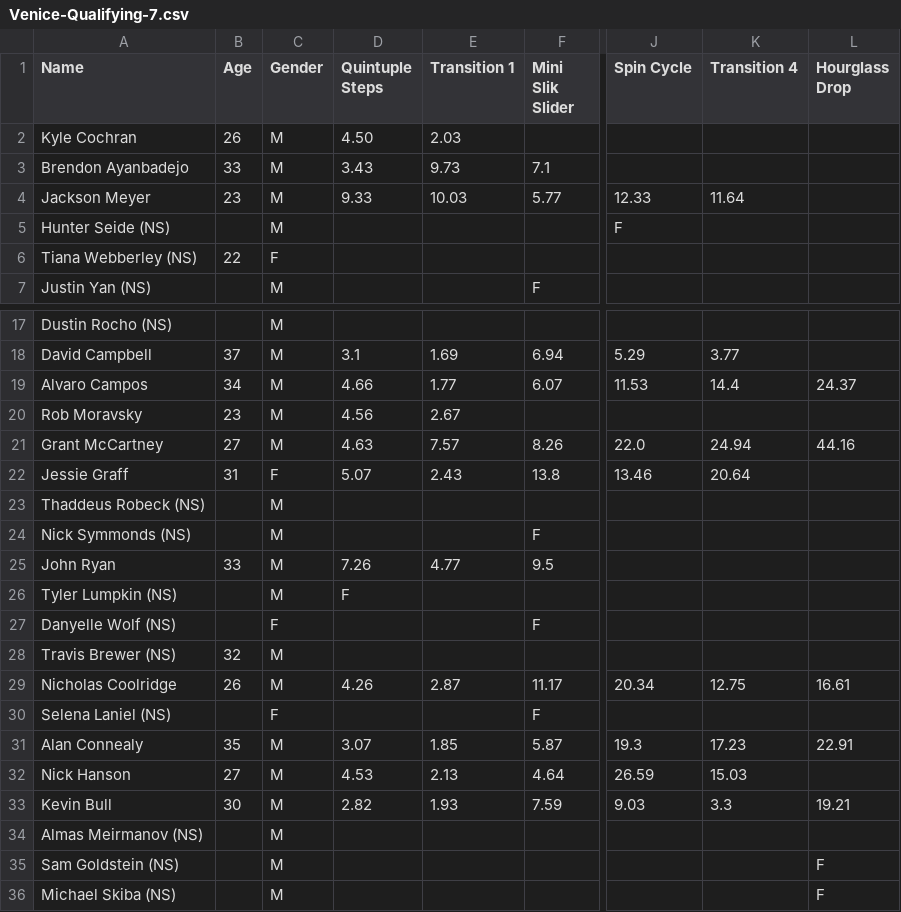
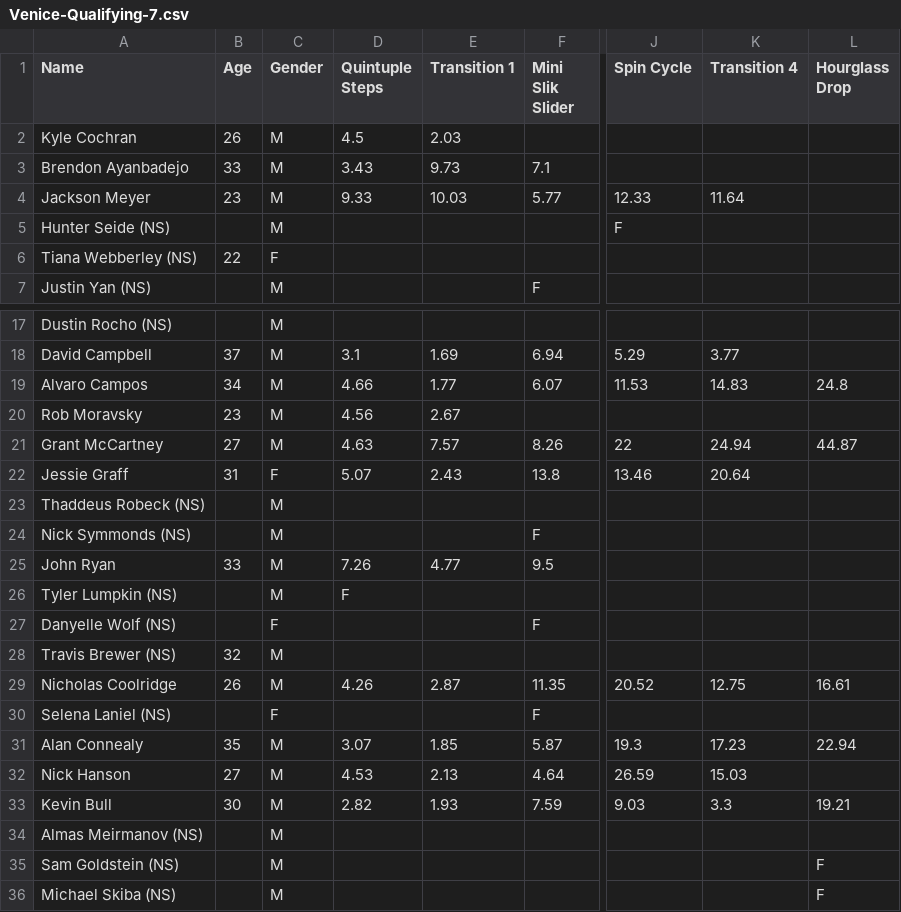
Before and after one commit to The57thPick/ninja, a CSV file: data/csv/season7/1/Venice-Qualifying-7.csv, drawn as a sheet; only a part is shown, gaps mark what is left out; the diff names each change by its address in the sheet, - before the commit and + after, or states it on an @@ line.

```diff
--- a/data/csv/season7/1/Venice-Qualifying-7.csv
+++ b/data/csv/season7/1/Venice-Qualifying-7.csv
-D2 (Quintuple Steps): 4.50
+D2 (Quintuple Steps): 4.5
-K19 (Transition 4): 14.4
+K19 (Transition 4): 14.83
-L19 (Hourglass Drop): 24.37
+L19 (Hourglass Drop): 24.8
-J21 (Spin Cycle): 22.0
+J21 (Spin Cycle): 22
-L21 (Hourglass Drop): 44.16
+L21 (Hourglass Drop): 44.87
-F29 (Mini Slik Slider): 11.17
+F29 (Mini Slik Slider): 11.35
-J29 (Spin Cycle): 20.34
+J29 (Spin Cycle): 20.52
-L31 (Hourglass Drop): 22.91
+L31 (Hourglass Drop): 22.94
```
Also changed, not shown: data/csv/season7/2/Orlando-Finals-7.csv, data/csv/season7/2/Pittsburgh-Finals-7.csv, 9 other files.
